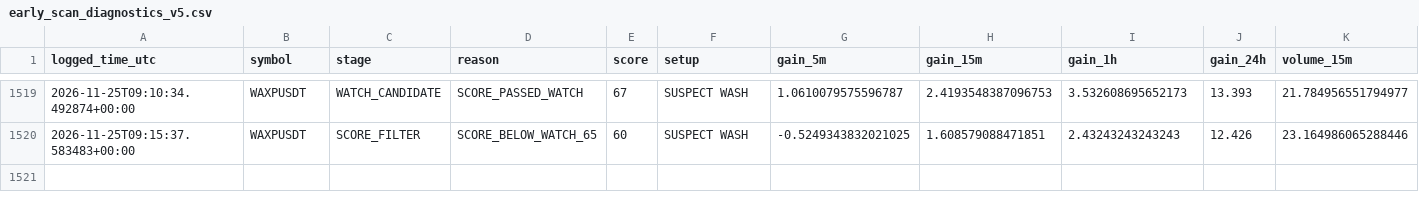
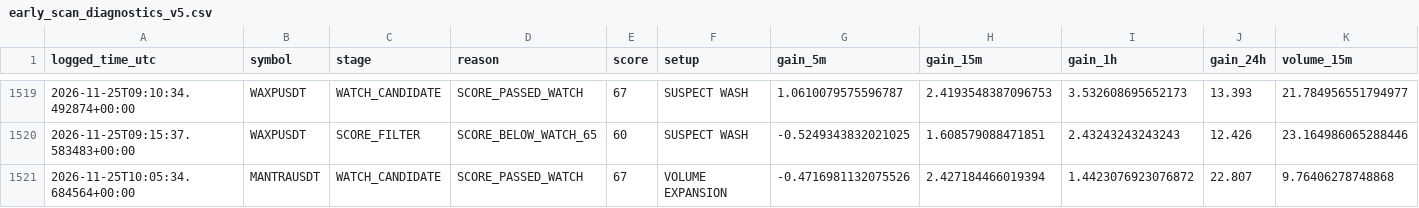
Before and after one commit to solom20232007/V5, a CSV file: early_scan_diagnostics_v5.csv, drawn as a sheet; only a part is shown, gaps mark what is left out; rows hold the shown columns only; the diff names each change by its address in the sheet, - before the commit and + after, or states it on an @@ line.

```diff
--- a/early_scan_diagnostics_v5.csv
+++ b/early_scan_diagnostics_v5.csv
+row 1521: 2026-11-25T10:05:34.684564+00:00 | MANTRAUSDT | WATCH_CANDIDATE | SCORE_PASSED_WATCH | 67 | VOLUME EXPANSION | -0.4716981132075526 | 2.427184466019394 | 1.4423076923076872 | 22.807 | 9.76406278748868
```
Also changed, not shown: 1 other file.
